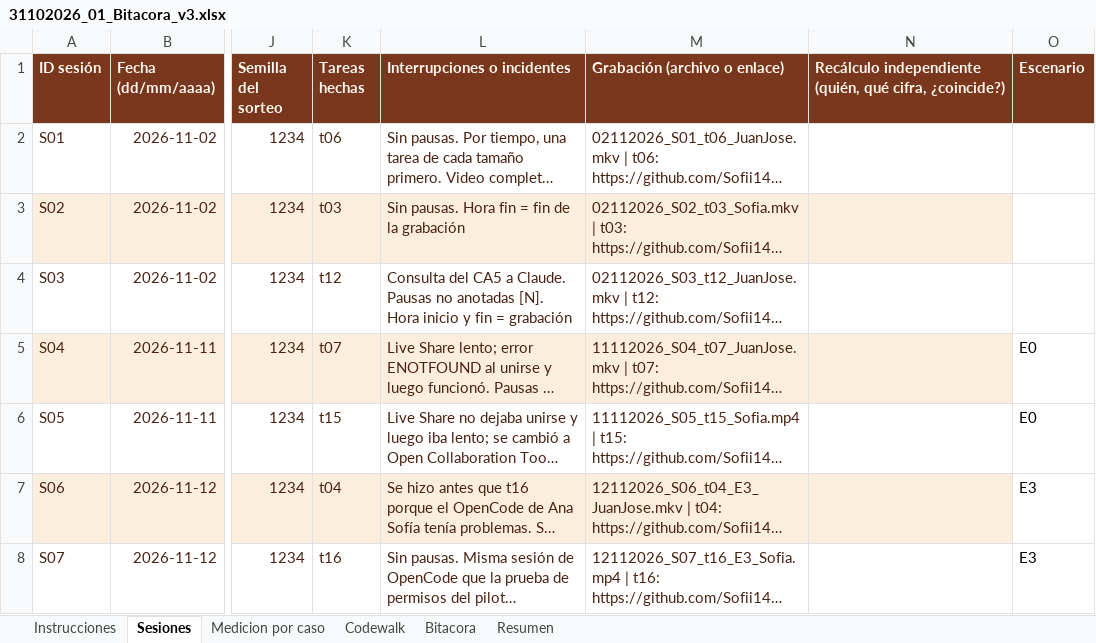
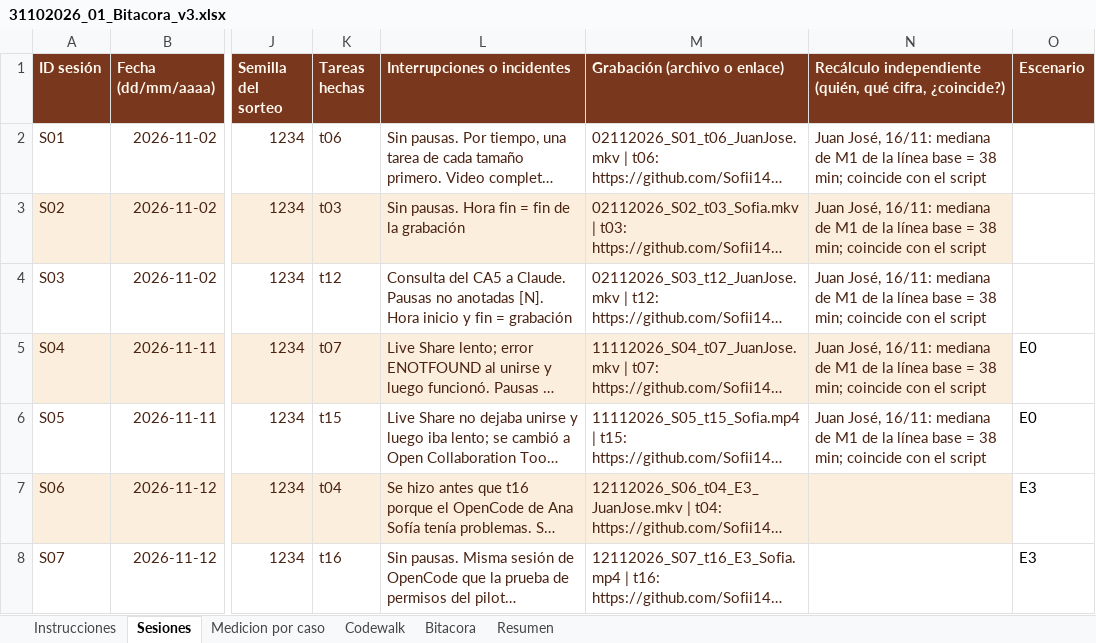
Before and after one commit to Sofii141/notitas, an Excel workbook: 05 - Ciclos y bitacora/31102026_01_Bitacora_v3.xlsx, sheet Sesiones, drawn as a sheet; only a part is shown, gaps mark what is left out; long unchanged cells end in …; values as stored, in another font and other column widths than the file's, no borders; the diff names each change by its address in the sheet, - before the commit and + after, or states it on an @@ line.

```diff
--- a/05 - Ciclos y bitacora/31102026_01_Bitacora_v3.xlsx (sheet Sesiones)
+++ b/05 - Ciclos y bitacora/31102026_01_Bitacora_v3.xlsx (sheet Sesiones)
-N2:N6: (empty)
+N2:N6: Juan José, 16/11: mediana de M1 de la línea base = 38 min; coincide con el script
```
Also changed, not shown: 7 other files.
